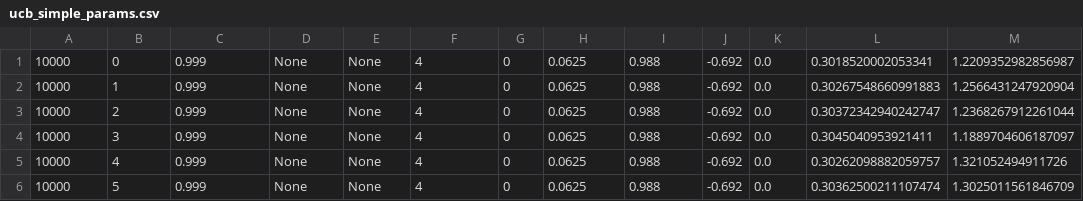
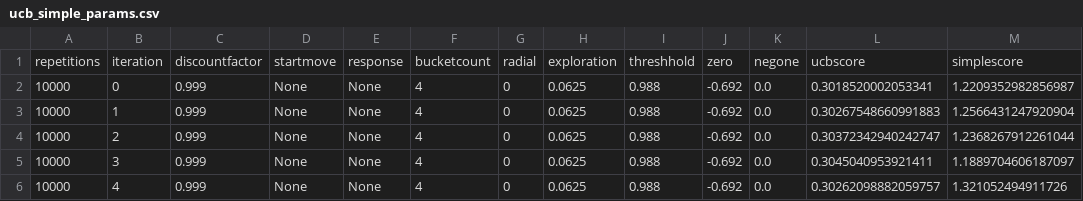
Before and after one commit to Hampswitch/ReciprocationGUI, a CSV file: results/ucb_simple_params.csv, drawn as a sheet; only a part is shown; the shorter side is filled out with more unchanged rows; the diff names each change by its address in the sheet, - before the commit and + after, or states it on an @@ line.

Commit message:
script for more data bugfixes and formatting

```diff
--- a/results/ucb_simple_params.csv
+++ b/results/ucb_simple_params.csv
+row 1: repetitions | iteration | discountfactor | startmove | response | bucketcount | radial | exploration | threshhold | zero | negone | ucbscore | simplescore
```
Also changed, not shown: 2 other files.
